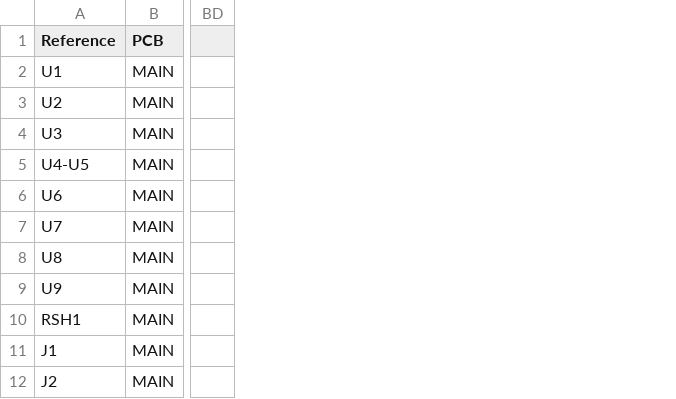
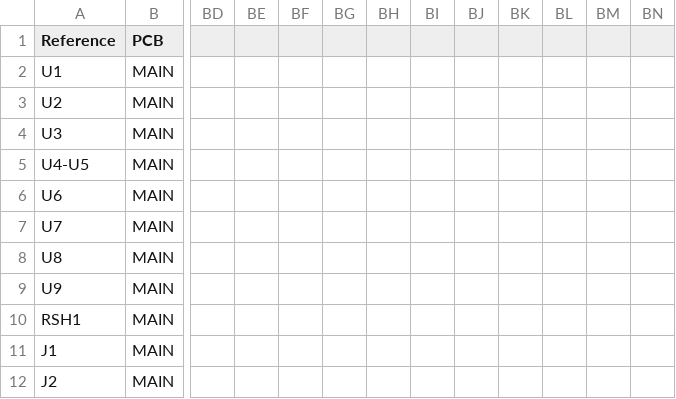
Before and after one commit to Vinset85/audiopicture, a CSV file: hardware/bom/audiopicture-v2.2-rev-a.csv, drawn as a sheet; only a part is shown, gaps mark what is left out; removed rows and columns are numbered as before the commit, all else as after; the diff names each change by its address in the sheet, - before the commit and + after, or states it on an @@ line.

```diff
--- a/hardware/bom/audiopicture-v2.2-rev-a.csv
+++ b/hardware/bom/audiopicture-v2.2-rev-a.csv
-column BD, empty
+column BD, empty
+column BE, empty
+column BF, empty
+column BG, empty
+column BH, empty
+column BI, empty
+column BJ, empty
+column BK, empty
+column BL, empty
+column BM, empty
+column BN, empty
```
